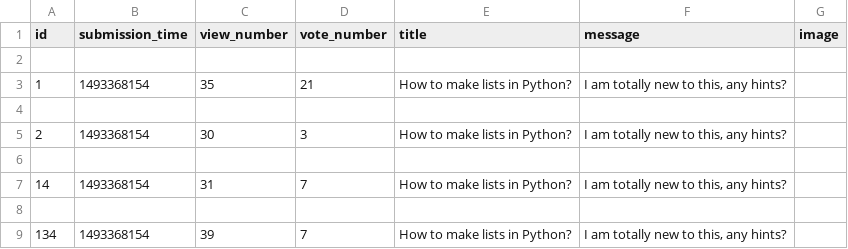
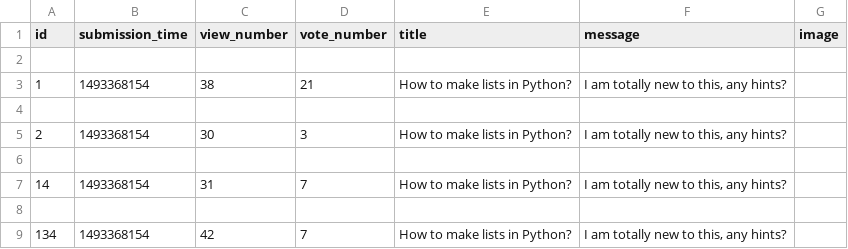
Before and after one commit to dapie346/AskMate, a CSV file: sample_data/question.csv, drawn as a sheet.

```diff
--- a/sample_data/question.csv
+++ b/sample_data/question.csv
@@ -2,3 +2,3 @@ id,submission_time,view_number,vote_number,title,message,image
 
-1,1493368154,35,21,How to make lists in Python?,"I am totally new to this, any hints?",
+1,1493368154,38,21,How to make lists in Python?,"I am totally new to this, any hints?",
 
@@ -8,2 +8,2 @@ id,submission_time,view_number,vote_number,title,message,image
 
-134,1493368154,39,7,How to make lists in Python?,"I am totally new to this, any hints?",
+134,1493368154,42,7,How to make lists in Python?,"I am totally new to this, any hints?",
```
Also changed, not shown: 3 other files.
